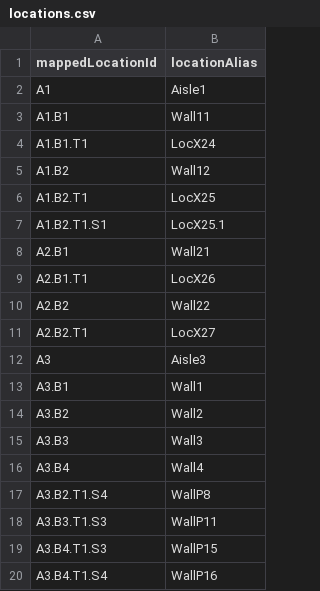
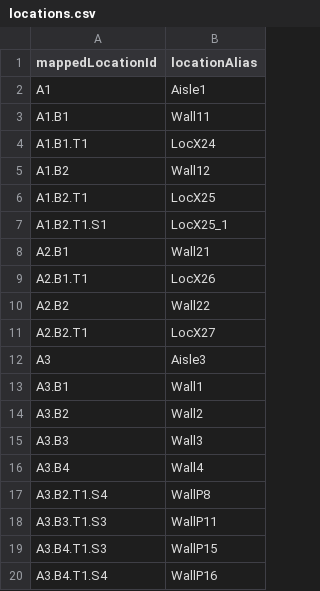
Before and after one commit to codeshelf/Codeshelf, a CSV file: facility-setup-script/locations.csv, drawn as a sheet.

```diff
--- a/facility-setup-script/locations.csv
+++ b/facility-setup-script/locations.csv
@@ -6,3 +6,3 @@ A1.B2,Wall12
 A1.B2.T1,LocX25
-A1.B2.T1.S1,LocX25.1
+A1.B2.T1.S1,LocX25_1
 A2.B1,Wall21
```
Also changed, not shown: facility-setup-script/inventory.csv, 20 other files.
